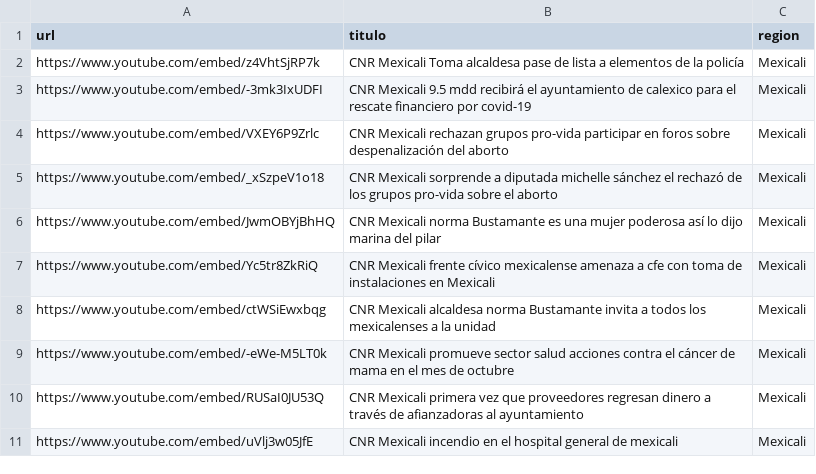
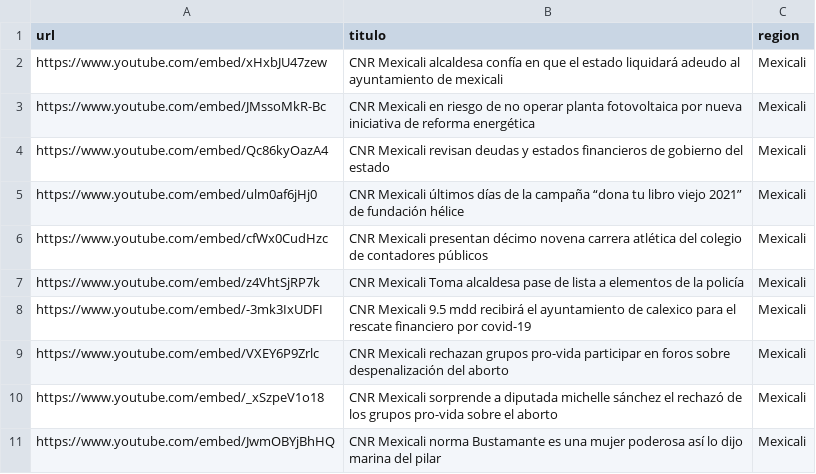
Before and after one commit to MauricioAlcala/cnr.tv, a CSV file: _data/mexicali.csv, drawn as a sheet; only a part is shown; the shorter side is filled out with more unchanged rows; the diff names each change by its address in the sheet, - before the commit and + after, or states it on an @@ line.

Commit message:
NOTAS OCTUBRE 5

```diff
--- a/_data/mexicali.csv
+++ b/_data/mexicali.csv
+row 2: https://www.youtube.com/embed/xHxbJU47zew | CNR Mexicali alcaldesa confía en que el estado liquidará adeudo al ayuntamiento de mexicali | Mexicali
+row 3: https://www.youtube.com/embed/JMssoMkR-Bc | CNR Mexicali en riesgo de no operar planta fotovoltaica por nueva iniciativa de reforma energética | Mexicali
+row 4: https://www.youtube.com/embed/Qc86kyOazA4 | CNR Mexicali revisan deudas y estados financieros de gobierno del estado | Mexicali
+row 5: https://www.youtube.com/embed/ulm0af6jHj0 | CNR Mexicali últimos días de la campaña “dona tu libro viejo 2021” de fundación hélice | Mexicali
+row 6: https://www.youtube.com/embed/cfWx0CudHzc | CNR Mexicali presentan décimo novena carrera atlética del colegio de contadores públicos | Mexicali
```
